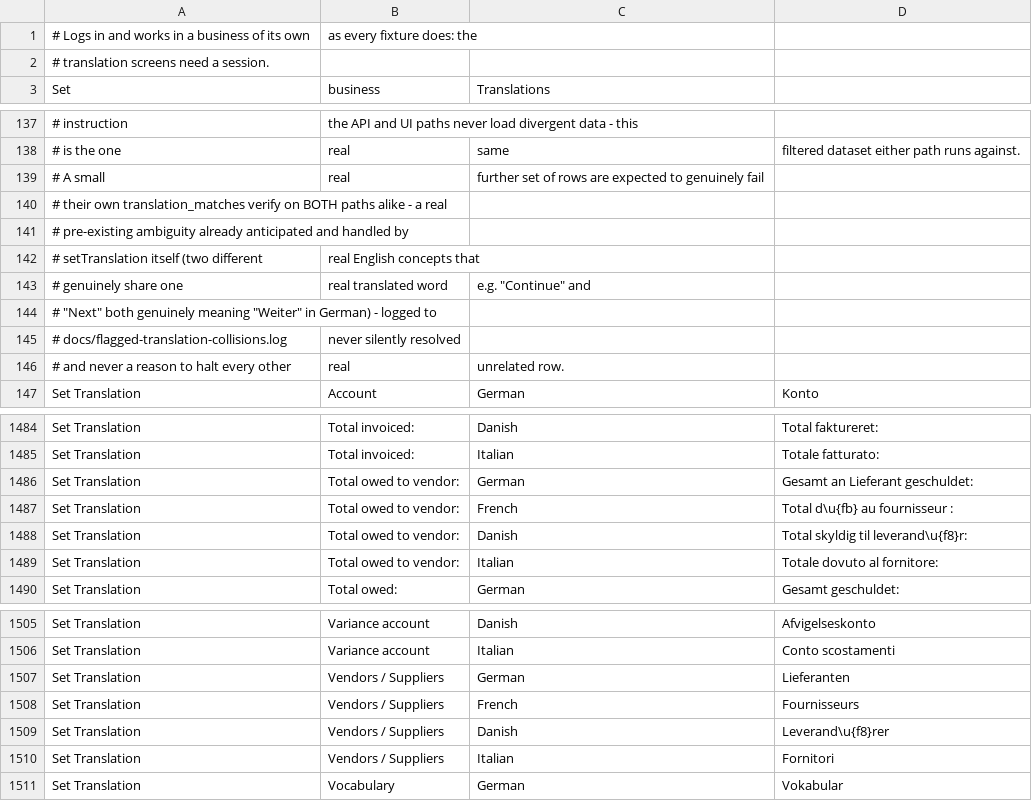
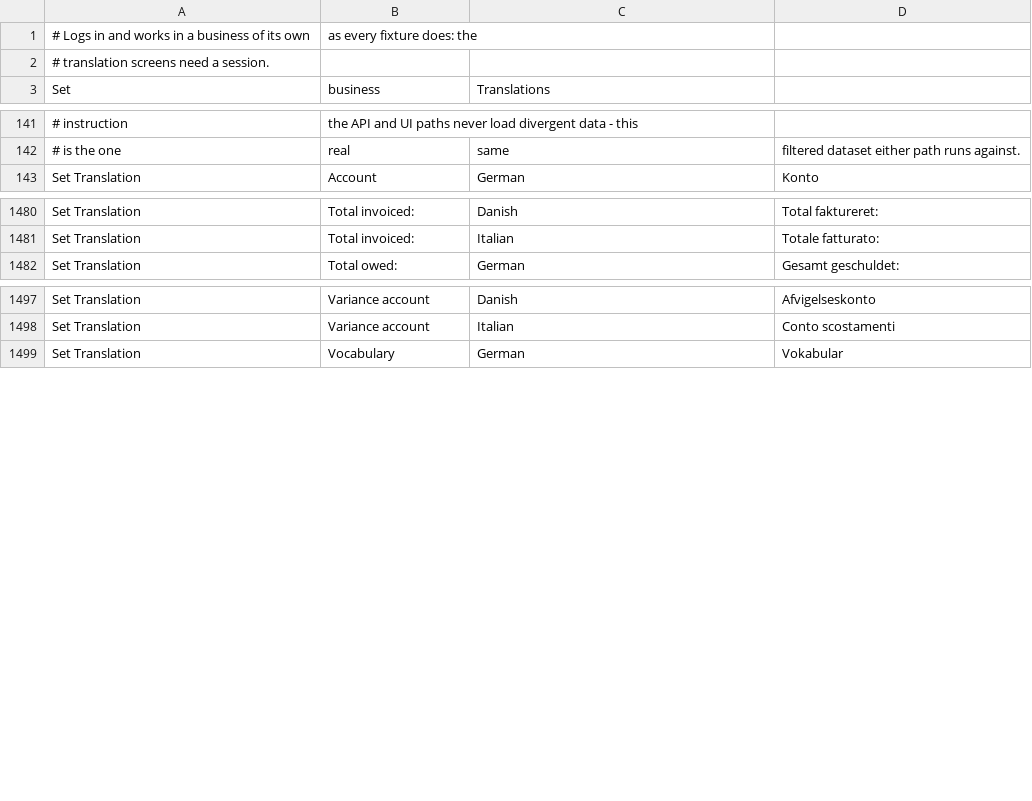
Before and after one commit to relatingdata/SQLite-ledger-ts, a CSV file: shared-fixtures/translations-steps.csv, drawn as a sheet; only a part is shown, gaps mark what is left out; the diff covers the shown part only.

```diff
--- a/shared-fixtures/translations-steps.csv
+++ b/shared-fixtures/translations-steps.csv
@@ -138,10 +142,2 @@
 # is the one, real, same, filtered dataset either path runs against.
-# A small, real, further set of rows are expected to genuinely fail
-# their own translation_matches verify on BOTH paths alike - a real,
-# pre-existing ambiguity already anticipated and handled by
-# setTranslation itself (two different, real English concepts that
-# genuinely share one, real translated word, e.g. "Continue" and
-# "Next" both genuinely meaning "Weiter" in German) - logged to
-# docs/flagged-translation-collisions.log, never silently resolved,
-# and never a reason to halt every other, real, unrelated row.
 "Set Translation","Account","German","Konto"
@@ -1485,6 +1481,2 @@
 "Set Translation","Total invoiced:","Italian","Totale fatturato:"
-"Set Translation","Total owed to vendor:","German","Gesamt an Lieferant geschuldet:"
-"Set Translation","Total owed to vendor:","French","Total d\u{fb} au fournisseur :"
-"Set Translation","Total owed to vendor:","Danish","Total skyldig til leverand\u{f8}r:"
-"Set Translation","Total owed to vendor:","Italian","Totale dovuto al fornitore:"
 "Set Translation","Total owed:","German","Gesamt geschuldet:"
@@ -1506,6 +1498,2 @@
 "Set Translation","Variance account","Italian","Conto scostamenti"
-"Set Translation","Vendors / Suppliers","German","Lieferanten"
-"Set Translation","Vendors / Suppliers","French","Fournisseurs"
-"Set Translation","Vendors / Suppliers","Danish","Leverand\u{f8}rer"
-"Set Translation","Vendors / Suppliers","Italian","Fornitori"
 "Set Translation","Vocabulary","German","Vokabular"
```
Also changed, not shown: 6 added rows elsewhere in this file, shared-fixtures/screens.csv, shared-fixtures/translations-steps.control.csv, 24 other files.
